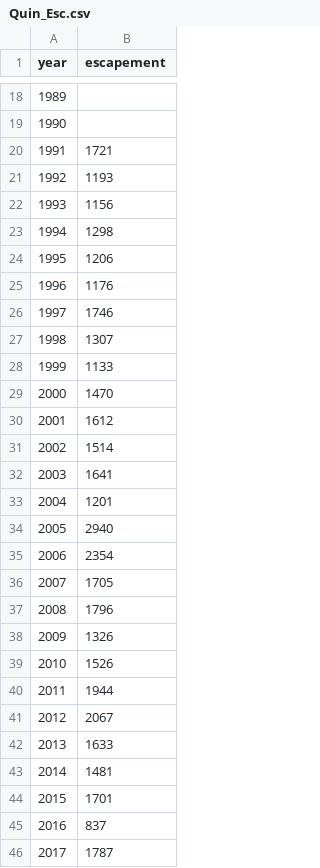
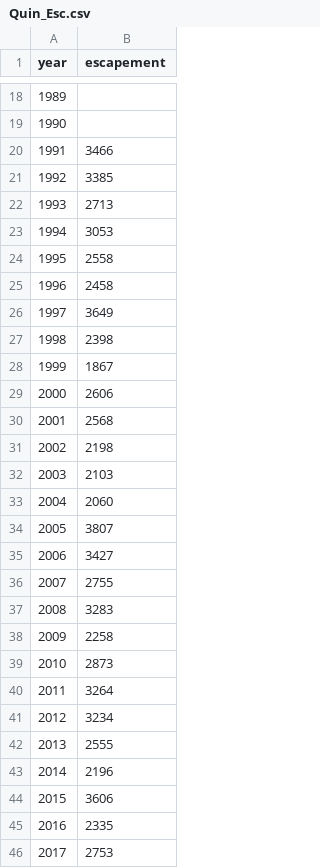
Before and after one commit to tbuehrens/Salmon_Forecast_Example, a CSV file: data/River_Files/Quin_Esc.csv, drawn as a sheet; only a part is shown, gaps mark what is left out; the diff covers the shown part only.

```diff
--- a/data/River_Files/Quin_Esc.csv
+++ b/data/River_Files/Quin_Esc.csv
@@ -19,28 +19,28 @@ year,escapement
 1990,
-1991,1721
-1992,1193
-1993,1156
-1994,1298
-1995,1206
-1996,1176
-1997,1746
-1998,1307
-1999,1133
-2000,1470
-2001,1612
-2002,1514
-2003,1641
-2004,1201
-2005,2940
-2006,2354
-2007,1705
-2008,1796
-2009,1326
-2010,1526
-2011,1944
-2012,2067
-2013,1633
-2014,1481
-2015,1701
-2016,837
-2017,1787
+1991,3466
+1992,3385
+1993,2713
+1994,3053
+1995,2558
+1996,2458
+1997,3649
+1998,2398
+1999,1867
+2000,2606
+2001,2568
+2002,2198
+2003,2103
+2004,2060
+2005,3807
+2006,3427
+2007,2755
+2008,3283
+2009,2258
+2010,2873
+2011,3264
+2012,3234
+2013,2555
+2014,2196
+2015,3606
+2016,2335
+2017,2753
```
Also changed, not shown: 4 edited cells elsewhere in this file, data/River_Files/Hump_Catch.csv, data/River_Files/Hump_Esc.csv, 13 other files.
